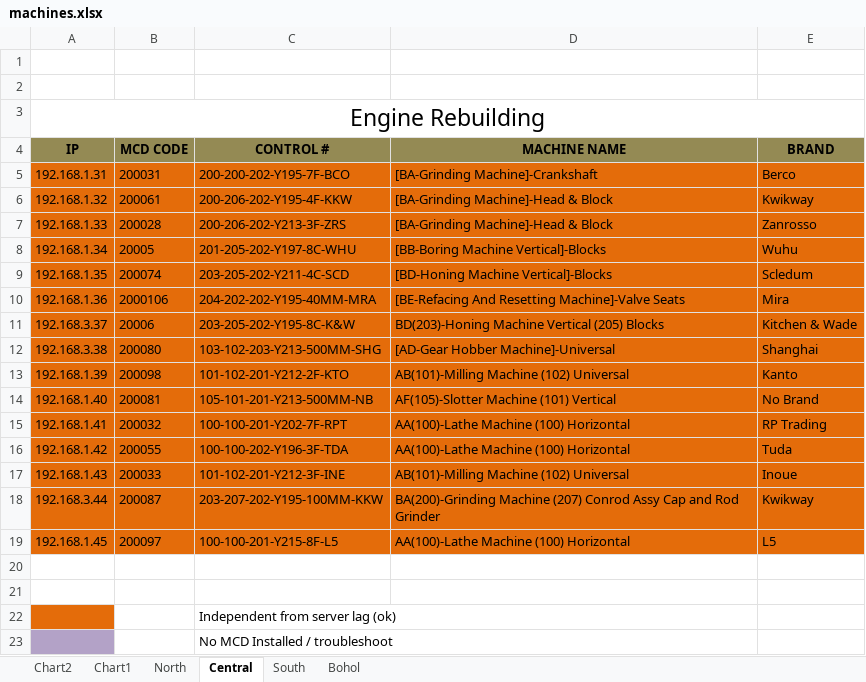
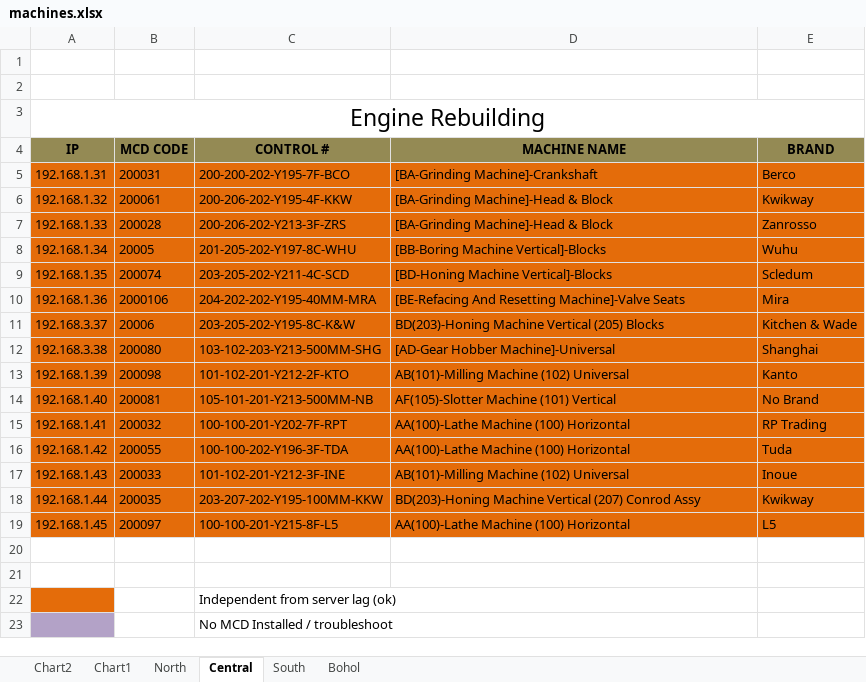
Before and after one commit to dr0psh0t/iotesp8266, an Excel workbook: machines.xlsx, sheet Central, drawn as a sheet; values as stored, in another font and other column widths than the file's, no borders; the diff names each change by its address in the sheet, - before the commit and + after, or states it on an @@ line.

```diff
--- a/machines.xlsx (sheet Central)
+++ b/machines.xlsx (sheet Central)
-A18 (IP): 192.168.3.44
+A18 (IP): 192.168.1.44
-B18 (MCD CODE): 200087
+B18 (MCD CODE): 200035
-D18 (MACHINE NAME): BA(200)-Grinding Machine (207) Conrod Assy Cap and Rod Grinder
+D18 (MACHINE NAME): BD(203)-Honing Machine Vertical (207) Conrod Assy
```
Also changed, not shown: sheet North, charts or pictures, 3 other files.
